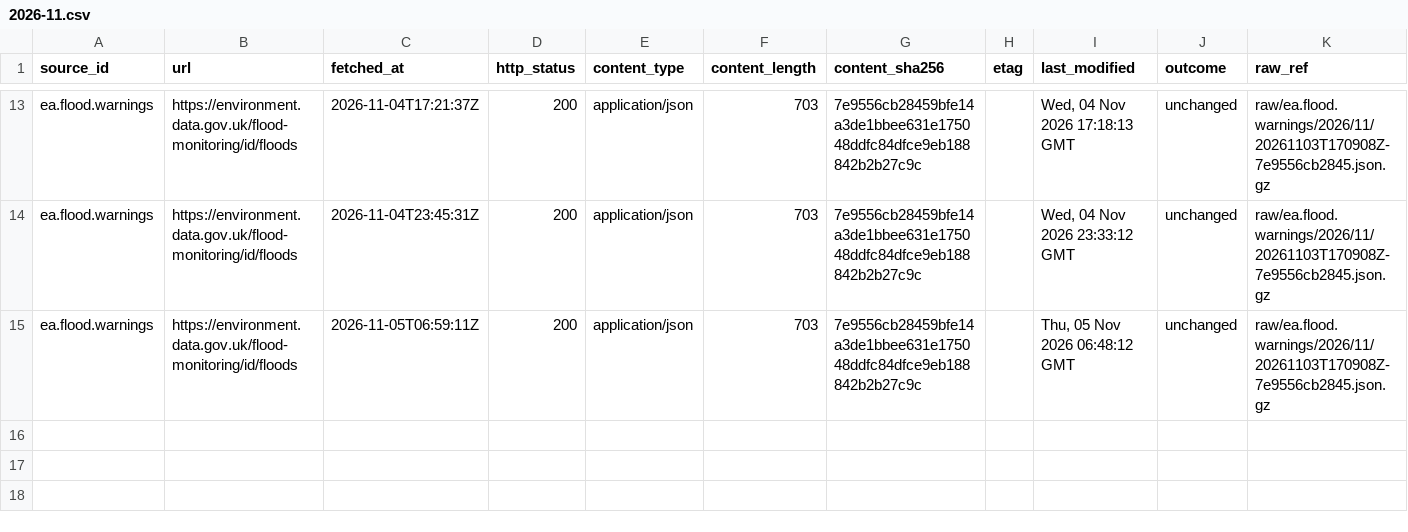
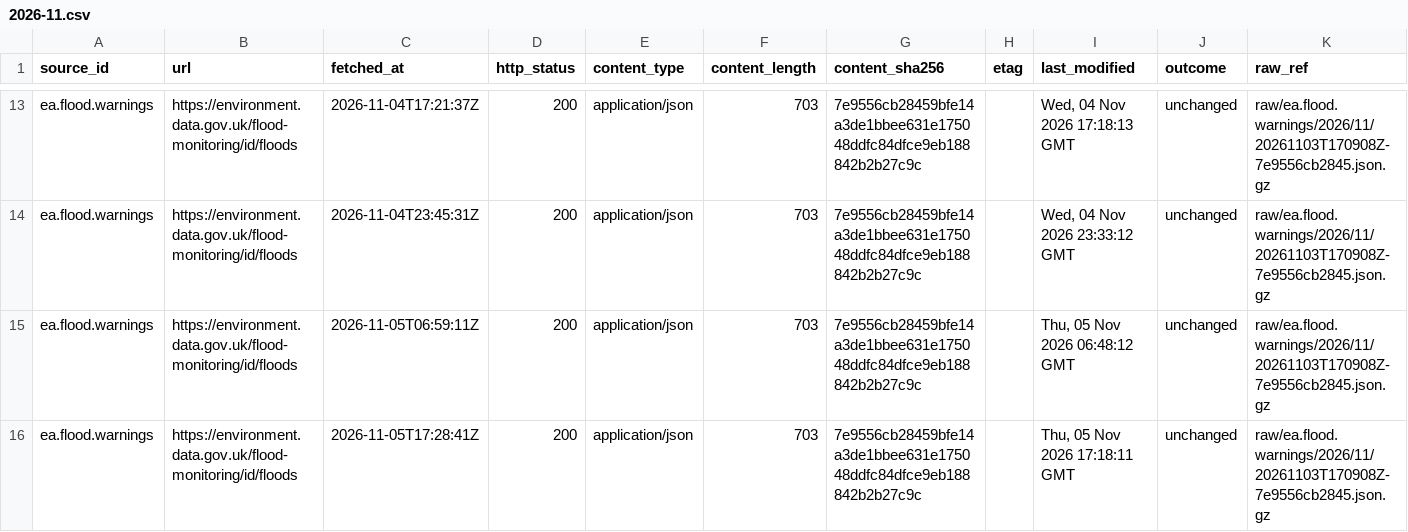
Before and after one commit to q3dresearch/wss-flood-warnings, a CSV file: manifest/ea.flood.warnings/2026-11.csv, drawn as a sheet; only a part is shown, gaps mark what is left out; rows hold the shown columns only; the diff names each change by its address in the sheet, - before the commit and + after, or states it on an @@ line.

```diff
--- a/manifest/ea.flood.warnings/2026-11.csv
+++ b/manifest/ea.flood.warnings/2026-11.csv
+row 16: ea.flood.warnings | https://environment.data.gov.uk/flood-monitoring/id/floods | 2026-11-05T17:28:41Z | 200 | application/json | 703 | 7e9556cb28459bfe14a3de1bbee631e175048ddfc84dfce9eb188842b2b27c9c |  | Thu, 05 Nov 2026 17:18:11 GMT | unchanged | raw/ea.flood.warnings/2026/11/20261103T170908Z-7e9556cb2845.json.gz
```
Also changed, not shown: 1 other file.
